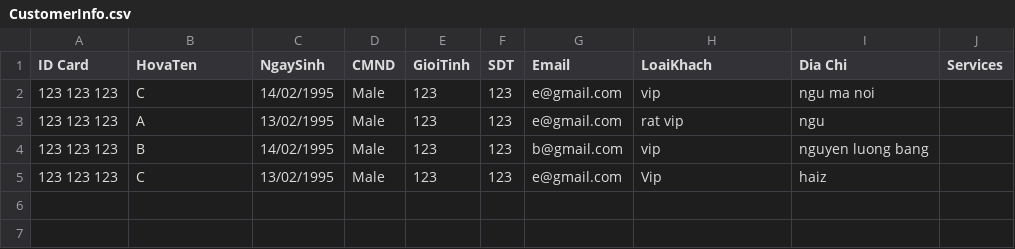
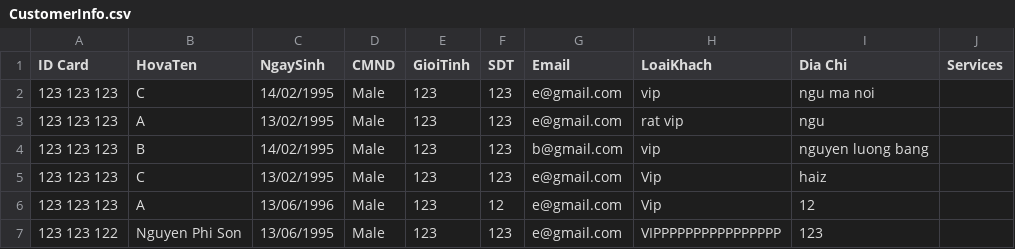
Before and after one commit to hanayuki1306/C0320G1-NguyenPhiSon-Module2, a CSV file: out/production/Module2-java/CaseStudyModule2JavaCore/Data/CustomerInfo.csv, drawn as a sheet; the diff names each change by its address in the sheet, - before the commit and + after, or states it on an @@ line.

```diff
--- a/out/production/Module2-java/CaseStudyModule2JavaCore/Data/CustomerInfo.csv
+++ b/out/production/Module2-java/CaseStudyModule2JavaCore/Data/CustomerInfo.csv
+row 6: 123 123 123 | A | 13/06/1996 | Male | 123 | 12 | e@gmail.com | Vip | 12
+row 7: 123 123 122 | Nguyen Phi Son | 13/06/1995 | Male | 123 | 123 | e@gmail.com | VIPPPPPPPPPPPPPPPP | 123
```
Also changed, not shown: src/CaseStudyModule2JavaCore/Data/CustomerInfo.csv, 20 other files.
